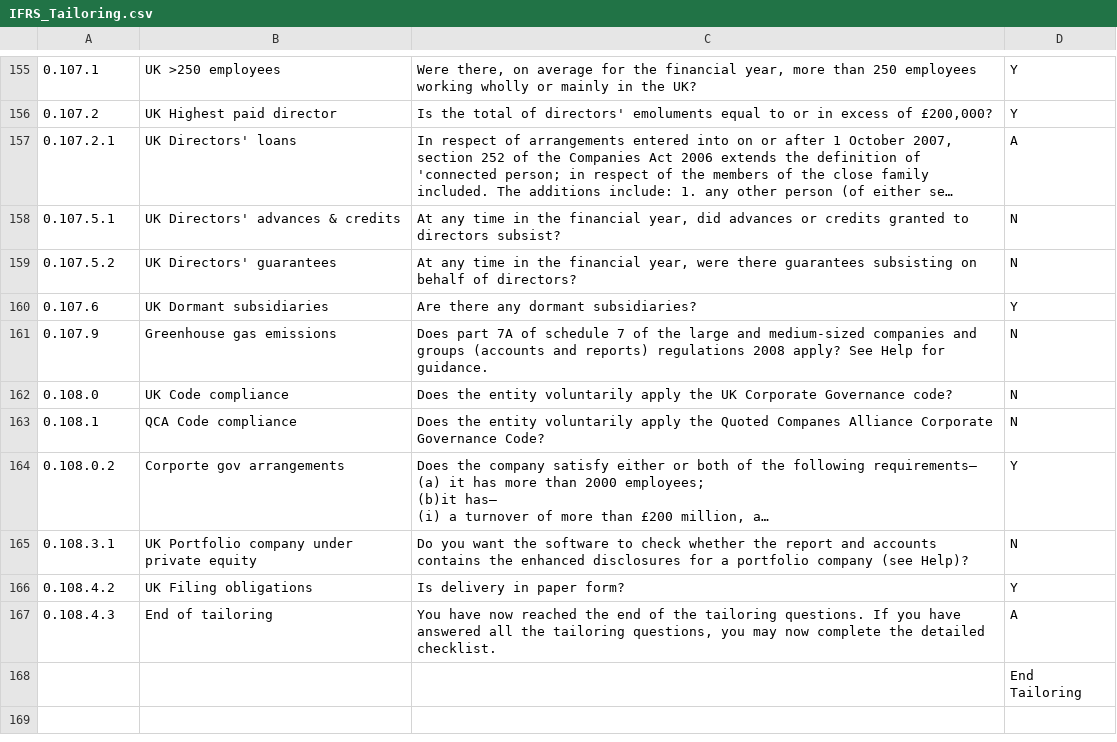
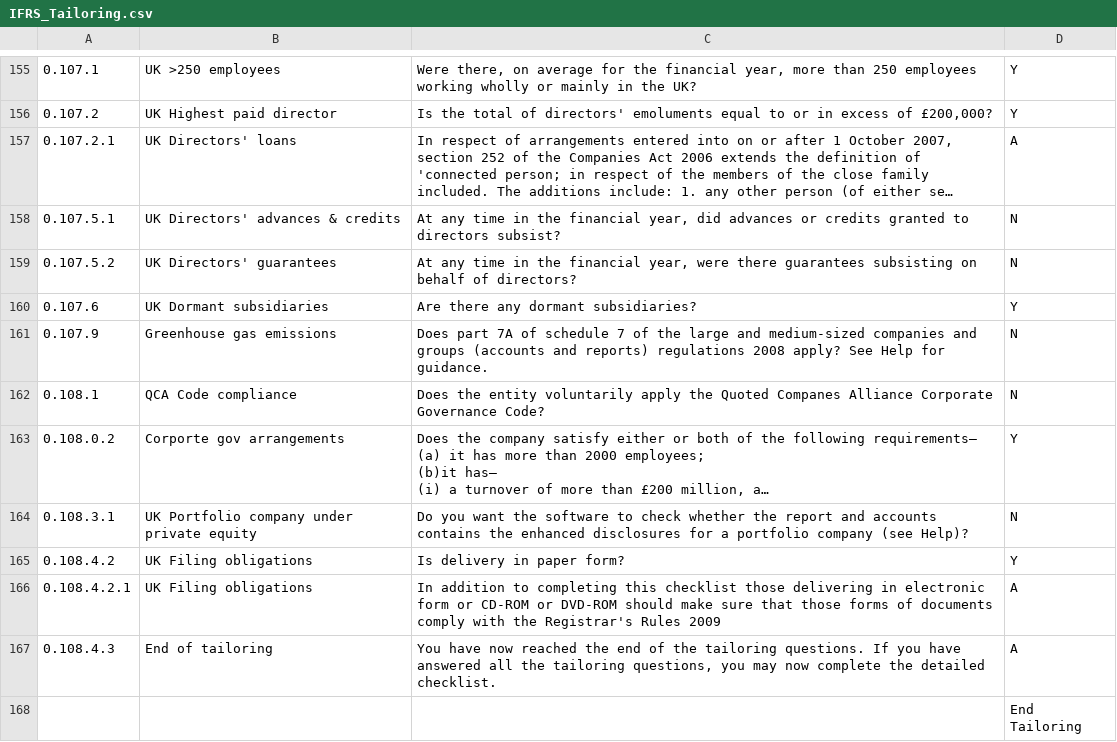
Before and after one commit to GavinPwC/Disclosure_IFRS, a CSV file: src/main/java/Data Files/IFRS_Tailoring.csv, drawn as a sheet; only a part is shown, gaps mark what is left out; long unchanged cells end in …; removed rows and columns are numbered as before the commit, all else as after; the diff names each change by its address in the sheet, - before the commit and + after, or states it on an @@ line.

```diff
--- a/src/main/java/Data Files/IFRS_Tailoring.csv
+++ b/src/main/java/Data Files/IFRS_Tailoring.csv
-row 162: 0.108.0 | UK Code compliance | Does the entity voluntarily apply the UK Corporate Governance code? | N
+row 166: 0.108.4.2.1 | UK Filing obligations | In addition to completing this checklist those delivering in electronic form or CD-ROM or DVD-ROM should make sure that those forms of documents comply with the Registrar's Rules 2009 | A
```
Also changed, not shown: src/main/java/Data Files/DiscloseResponses.csv, src/main/java/Data Files/IFRS_mainCL.csv, 6 other files.
